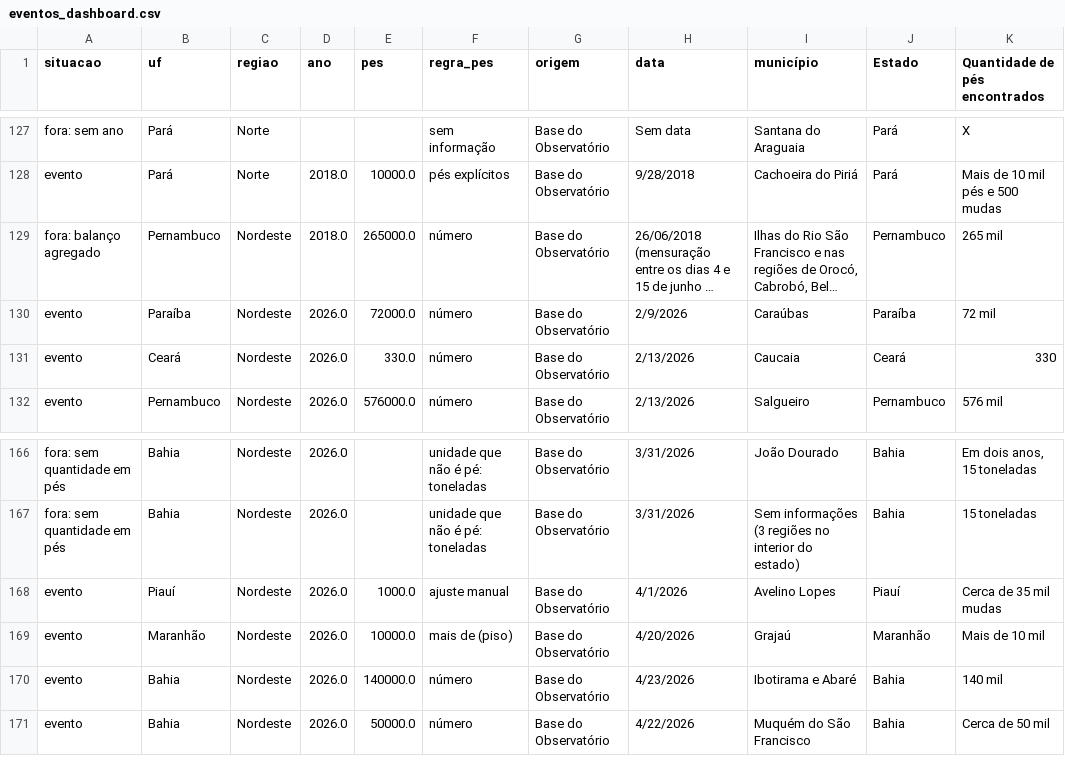
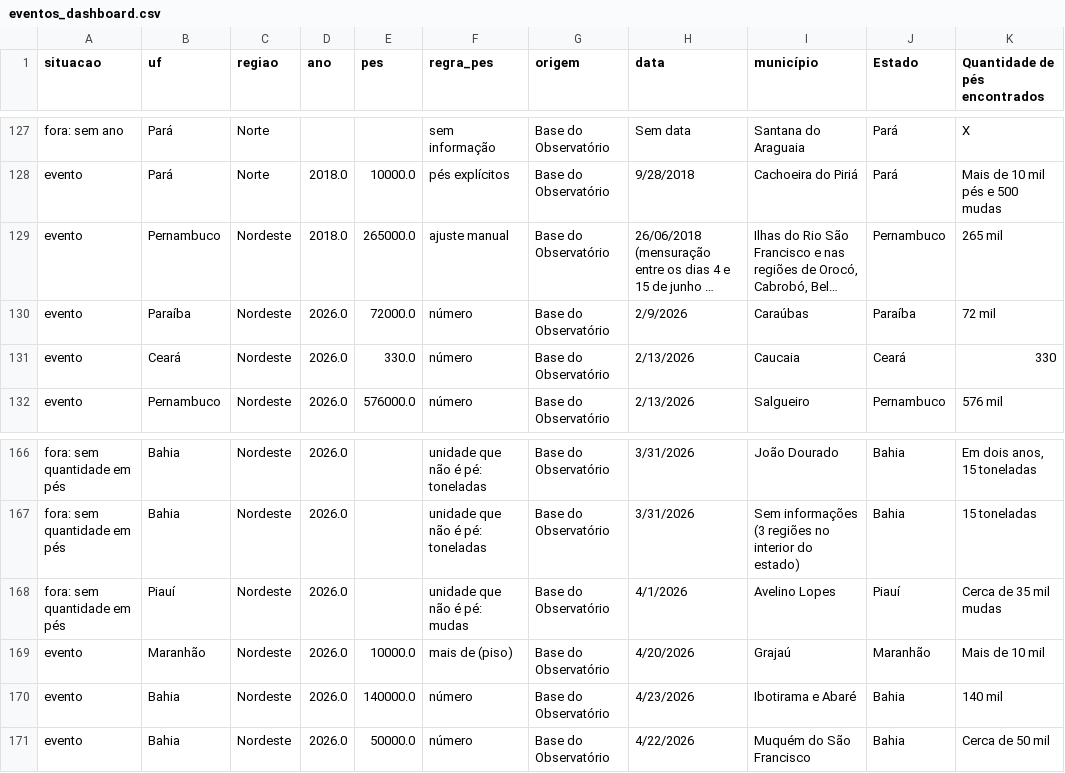
Before and after one commit to alessandrocarneiropesquisador-lab/observatorio-dos-plantios-ilicitos, a CSV file: eventos_dashboard.csv, drawn as a sheet; only a part is shown, gaps mark what is left out; long unchanged cells end in …; the diff names each change by its address in the sheet, - before the commit and + after, or states it on an @@ line.

```diff
--- a/eventos_dashboard.csv
+++ b/eventos_dashboard.csv
-A129 (situacao): fora: balanço agregado
+A129 (situacao): evento
-F129 (regra_pes): número
+F129 (regra_pes): ajuste manual
-A168 (situacao): evento
+A168 (situacao): fora: sem quantidade em pés
-E168 (pes): 1000.0
+E168 (pes): (empty)
-F168 (regra_pes): ajuste manual
+F168 (regra_pes): unidade que não é pé: mudas
```
Also changed, not shown: ajustes_dashboard.csv, 2 other files.
